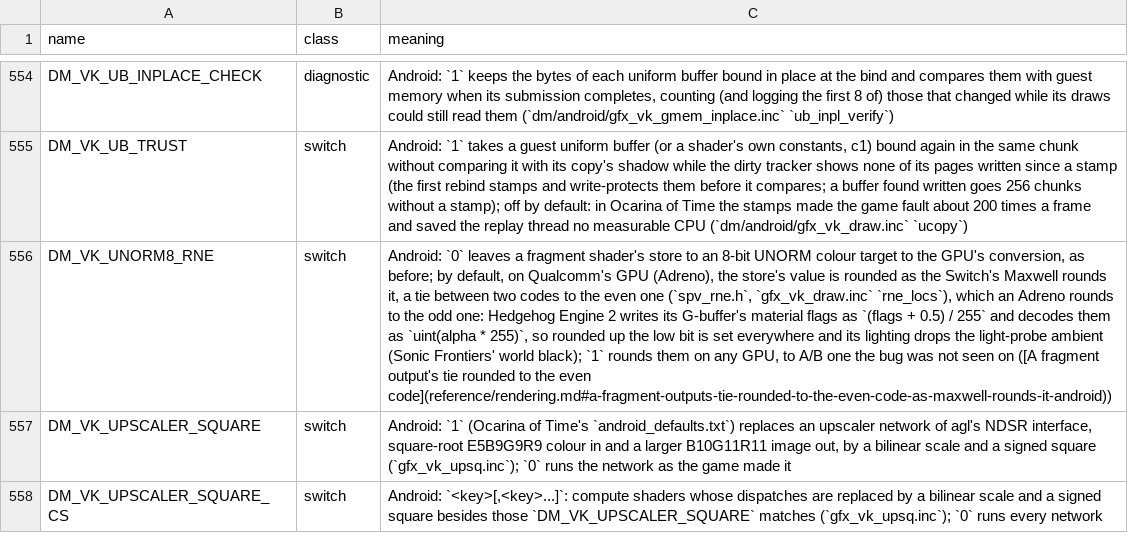
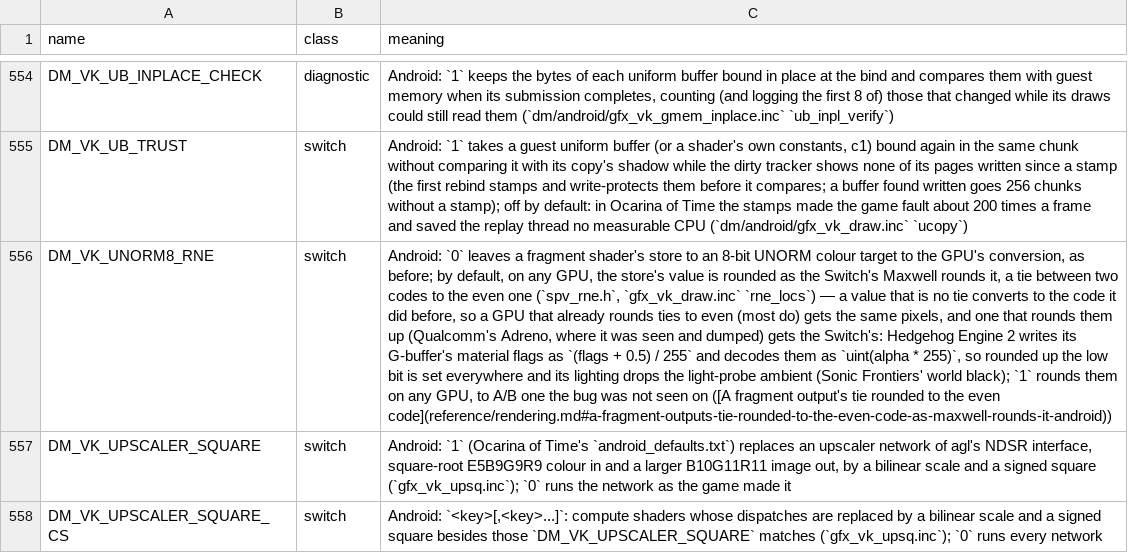
Before and after one commit to mymes1/droidplay-core, a TSV file: docs/env_switches.tsv, drawn as a sheet; only a part is shown, gaps mark what is left out; the diff names each change by its address in the sheet, - before the commit and + after, or states it on an @@ line.

Commit message:
Android: round an 8-bit UNORM tie to the even code on every GPU, not Qualcomm's alone
The tie rounding that gives Hedgehog Engine 2 the Switch's G-buffer bytes was on
by default only where the vendor is Qualcomm's (0x5143), so a phone of any other
GPU — Arm's Mali, the one a Sonic Frontiers report runs on — kept its own
conversion of a tie and nothing changed: rne_on() now defaults to on everywhere,
DM_VK_UNORM8_RNE=0 turning it off for an A/B.

The rewrite decides only the ties: a value that is no tie converts to the code it
did before, so a GPU that already rounds ties to even (Maxwell's rule, as most do)
gets the same pixels, and one that rounds them up gets the Switch's. Qualcomm's is
where it was seen, and the other phone GPU whose G-buffer can expose it is Arm's.

Docs: rendering.md's entry and docs/env_switches.tsv row say so.

Co-authored-by: arena-agent <297053741+arena-agent@users.noreply.github.com>

```diff
--- a/docs/env_switches.tsv
+++ b/docs/env_switches.tsv
-C556 (meaning): …default, on Qualcomm's GPU (Adreno), the store's value is rounded as the Switch's Maxwell rounds it, a tie between two codes to the even one (`spv_rne.h`, `gfx_vk_draw.inc` `rne_locs`), which an Adreno rounds to the odd one: Hedgehog Engine…
+C556 (meaning): …default, on any GPU, the store's value is rounded as the Switch's Maxwell rounds it, a tie between two codes to the even one (`spv_rne.h`, `gfx_vk_draw.inc` `rne_locs`) — a value that is no tie converts to the code it did before, so a GPU that already rounds ties to even (most do) gets the same pixels, and one that rounds them up (Qualcomm's Adreno, where it was seen and dumped) gets the Switch's: Hedgehog Engine…
```
Also changed, not shown: 2 other files.
